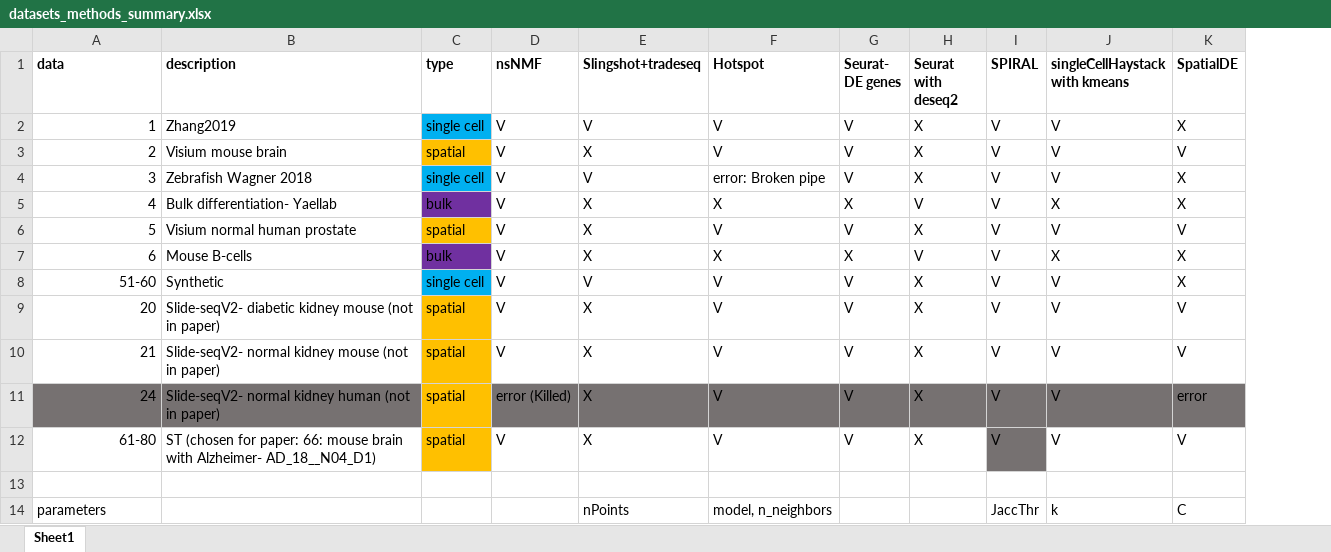
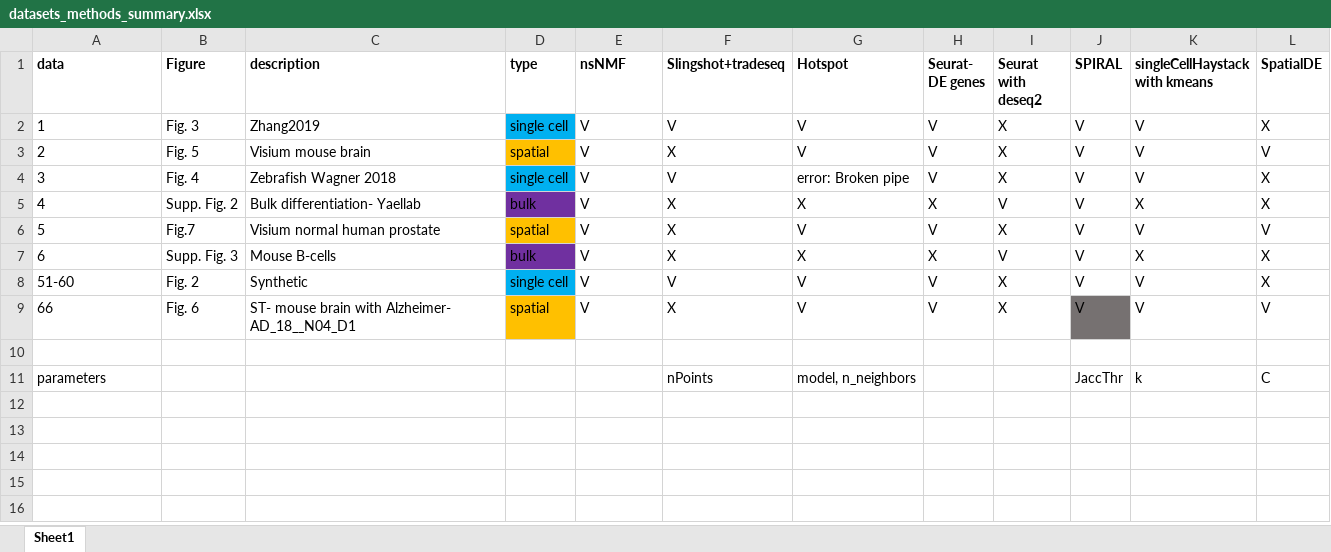
Before and after one commit to hadasbi/SPIRAL_for_paper_, an Excel workbook: datasets_methods_summary.xlsx, sheet Sheet1, drawn as a sheet; values as stored, in another font and other column widths than the file's, no borders; conditional formats not drawn; removed rows and columns are numbered as before the commit, all else as after; the diff names each change by its address in the sheet, - before the commit and + after, or states it on an @@ line.

Commit message:
Update datasets_methods_summary.xlsx

```diff
--- a/datasets_methods_summary.xlsx (sheet Sheet1)
+++ b/datasets_methods_summary.xlsx (sheet Sheet1)
+column B (Figure), rows 2-9: Fig. 3 | Fig. 5 | Fig. 4 | Supp. Fig. 2 | Fig.7 | Supp. Fig. 3 | Fig. 2 | Fig. 6
-A2:A8 alignment: right
+A2:A8 alignment: left
-row 9: 20 | Slide-seqV2- diabetic kidney mouse (not in paper) | spatial | V | X | V | V | X | V | V | V
-row 10: 21 | Slide-seqV2- normal kidney mouse (not in paper) | spatial | V | X | V | V | X | V | V | V
-row 11: 24 | Slide-seqV2- normal kidney human (not in paper) | spatial | error (Killed) | X | V | V | X | V | V | error
-A9 (data): 61-80
+A9 (data): 66
-A9 alignment: right
+A9 alignment: left
-C9 (description): ST (chosen for paper: 66: mouse brain with Alzheimer- AD_18__N04_D1)
+C9 (description): ST- mouse brain with Alzheimer- AD_18__N04_D1
```
